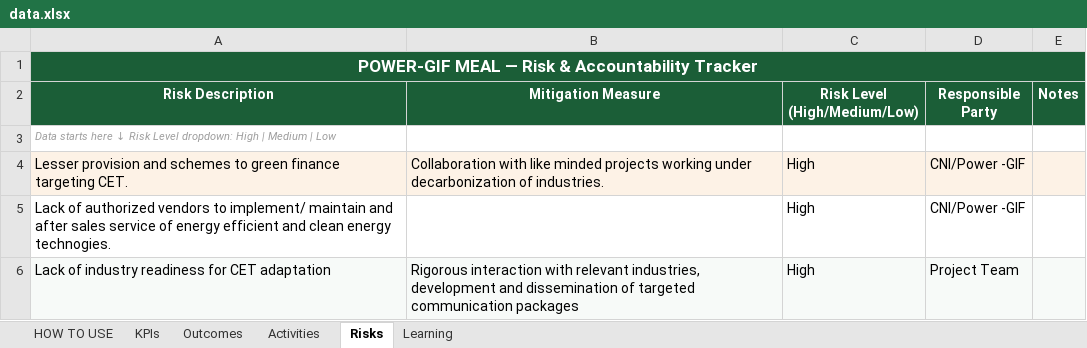
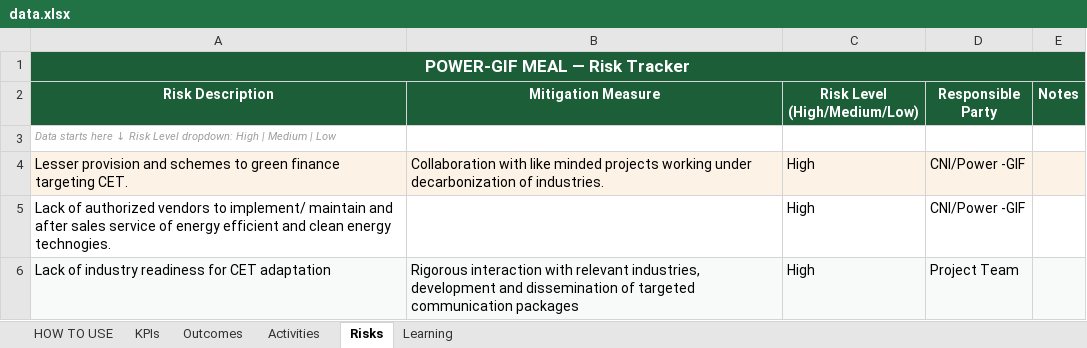
Before and after one commit to Shinza-crtnepal/Power_GIF_Dashboard, an Excel workbook: data.xlsx, sheet Risks, drawn as a sheet; values as stored, in another font and other column widths than the file's, no borders; the diff names each change by its address in the sheet, - before the commit and + after, or states it on an @@ line.

Commit message:
Add files via upload

```diff
--- a/data.xlsx (sheet Risks)
+++ b/data.xlsx (sheet Risks)
-A1 (Risk Description): POWER-GIF MEAL — Risk & Accountability Tracker
+A1 (Risk Description): POWER-GIF MEAL — Risk Tracker
```
